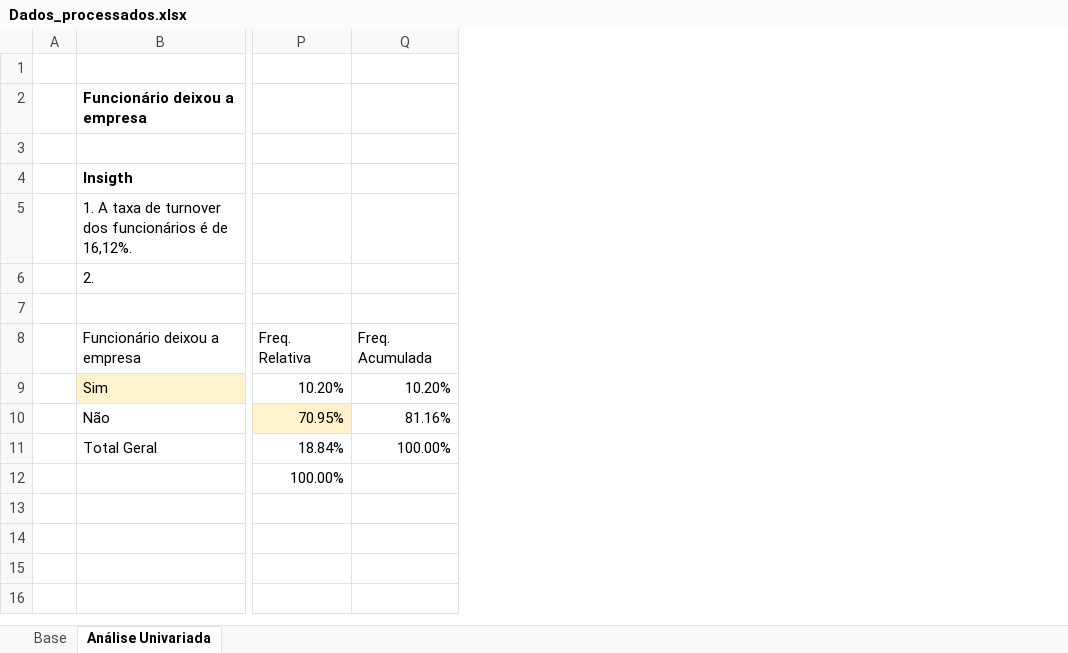
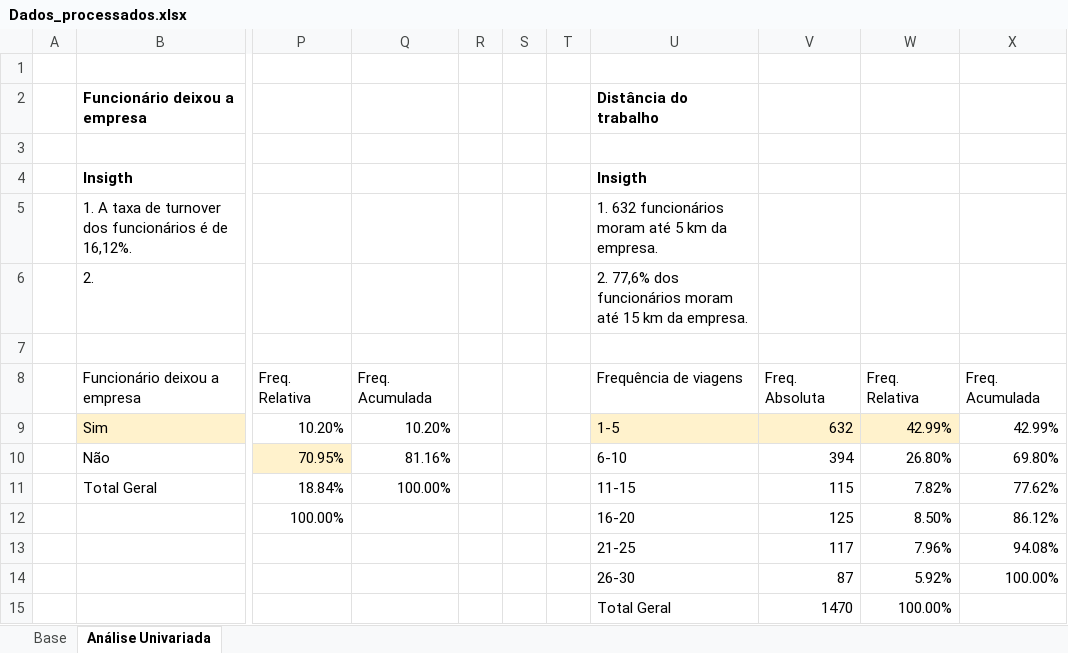
Before and after one commit to DeyvedAntonio/Projeto_Turnover_colaboradores, an Excel workbook: 01_Dados/Dados_processados_limpos/Dados_processados.xlsx, sheet Análise Univariada, drawn as a sheet; only a part is shown, gaps mark what is left out; values as stored, in another font and other column widths than the file's, no borders; charts and pictures not drawn; the diff names each change by its address in the sheet, - before the commit and + after, or states it on an @@ line.

Commit message:
feat: análise univariada da variável distância do trabalho.

```diff
--- a/01_Dados/Dados_processados_limpos/Dados_processados.xlsx (sheet Análise Univariada)
+++ b/01_Dados/Dados_processados_limpos/Dados_processados.xlsx (sheet Análise Univariada)
+column R, empty
+column S, empty
+column T, empty
+column U, rows 2-15: Distância do trabalho |  | Insigth | 1. 632 funcionários moram até 5 km da empresa. | 2. 77,6% dos funcionários moram até 15 km da empresa. |  | Frequência de viagens | 1-5 | 6-10 | 11-15 | 16-20 | 21-25 | 26-30 | Total Geral
+column V, rows 8-15: Freq. Absoluta | 632 | 394 | 115 | 125 | 117 | 87 | 1470
+column W, rows 8-15: Freq. Relativa | 42.99% | 26.80% | 7.82% | 8.50% | 7.96% | 5.92% | 100.00%
+column X, rows 8-14: Freq. Acumulada | 42.99% | 69.80% | 77.62% | 86.12% | 94.08% | 100.00%
```
Also changed, not shown: charts or pictures.
